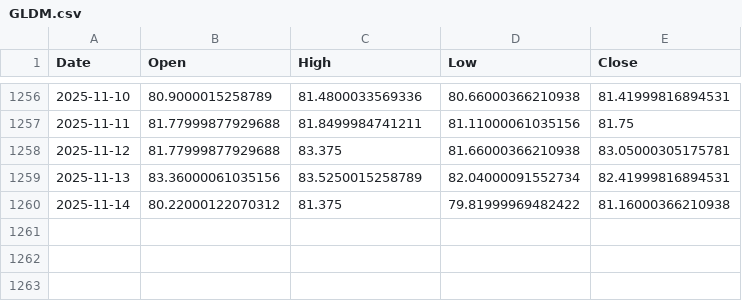
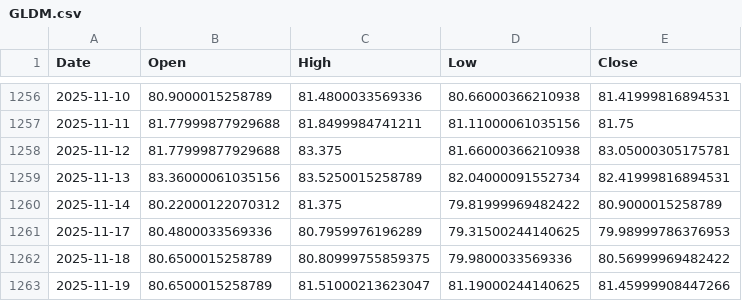
Before and after one commit to ricksladkey/synthetic-dividend, a CSV file: cache/GLDM.csv, drawn as a sheet; only a part is shown, gaps mark what is left out.

```diff
--- a/cache/GLDM.csv
+++ b/cache/GLDM.csv
@@ -1259,2 +1259,5 @@ Date,Open,High,Low,Close
 2025-11-13,83.36000061035156,83.5250015258789,82.04000091552734,82.41999816894531
-2025-11-14,80.22000122070312,81.375,79.81999969482422,81.16000366210938
+2025-11-14,80.22000122070312,81.375,79.81999969482422,80.9000015258789
+2025-11-17,80.4800033569336,80.7959976196289,79.31500244140625,79.98999786376953
+2025-11-18,80.6500015258789,80.80999755859375,79.9800033569336,80.56999969482422
+2025-11-19,80.6500015258789,81.51000213623047,81.19000244140625,81.45999908447266
```
Also changed, not shown: cache/NVDA.csv, 3 other files.
